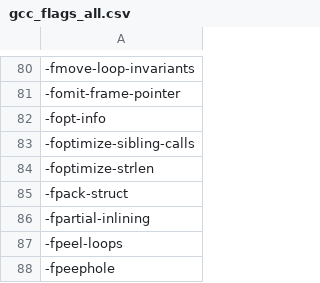
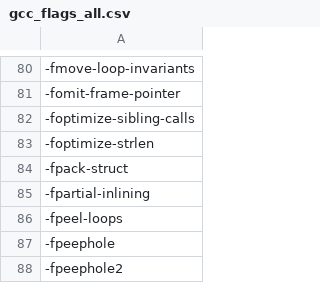
Before and after one commit to DaveGreasley/masters-project, a CSV file: gcc_flags_all.csv, drawn as a sheet; only a part is shown, gaps mark what is left out; the shorter side is filled out with more unchanged rows; the diff names each change by its address in the sheet, - before the commit and + after, or states it on an @@ line.

Commit message:
Removed -fopt-info flag

```diff
--- a/gcc_flags_all.csv
+++ b/gcc_flags_all.csv
-row 82: -fopt-info
```
Also changed, not shown: 3 other files.
